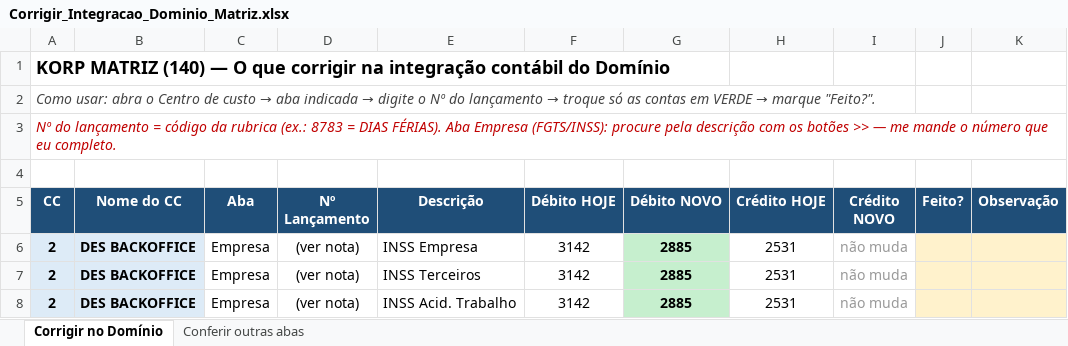
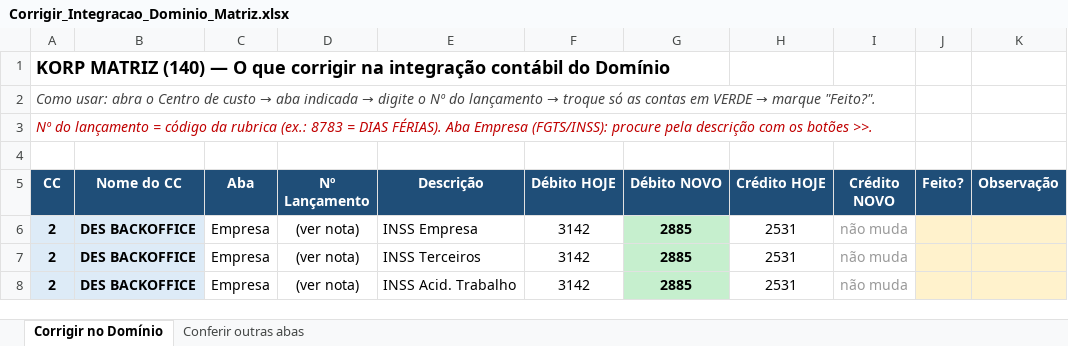
Before and after one commit to ROFContabilidade/Meus-Projetos, an Excel workbook: Korp/Matriz/2026-10/Corrigir_Integracao_Dominio_Matriz.xlsx, sheet Corrigir no Domínio, drawn as a sheet; only a part is shown; values as stored, in another font and other column widths than the file's, no borders; the diff names each change by its address in the sheet, - before the commit and + after, or states it on an @@ line.

```diff
--- a/Korp/Matriz/2026-10/Corrigir_Integracao_Dominio_Matriz.xlsx (sheet Corrigir no Domínio)
+++ b/Korp/Matriz/2026-10/Corrigir_Integracao_Dominio_Matriz.xlsx (sheet Corrigir no Domínio)
-A3 (CC): …os botões >> — me mande o número que eu completo.
+A3 (CC): …os botões >>.
```
Also changed, not shown: sheet Conferir outras abas, 1 other file.
